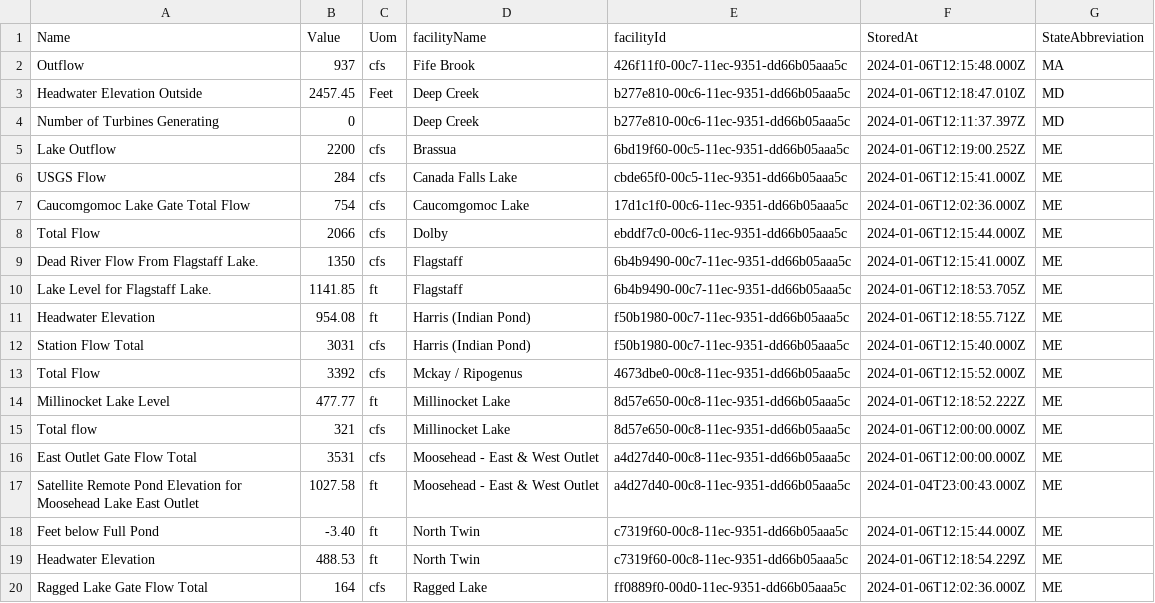
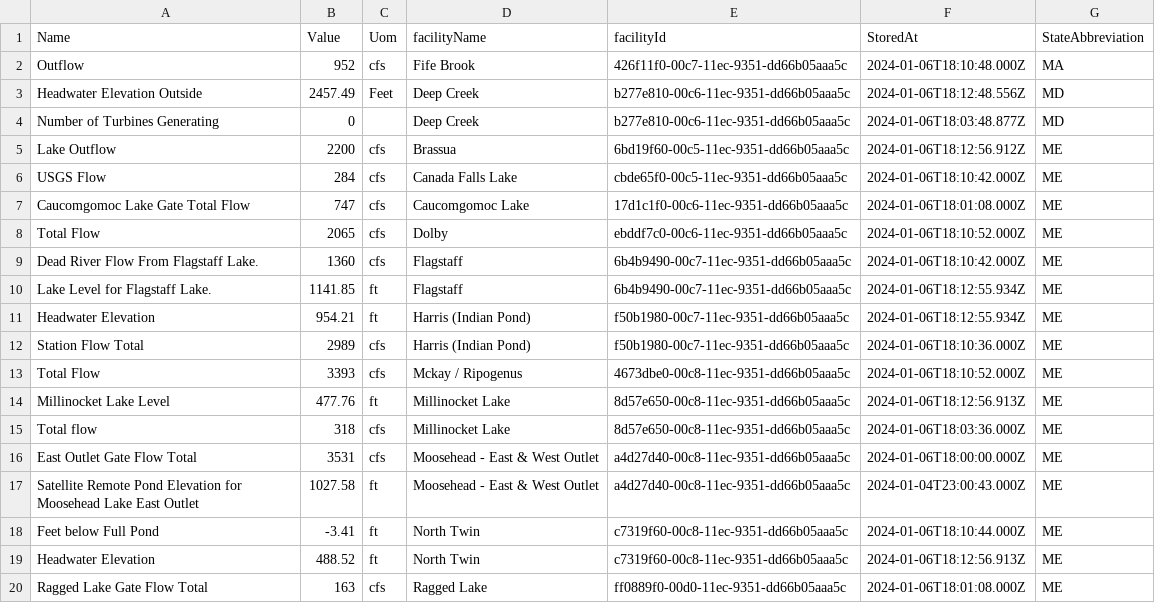
Before and after one commit to abkfenris/safewaters, a CSV file: safewaters.csv, drawn as a sheet; only a part is shown; the diff covers the shown part only.

```diff
--- a/safewaters.csv
+++ b/safewaters.csv
@@ -1,20 +1,20 @@
 Name,Value,Uom,facilityName,facilityId,StoredAt,StateAbbreviation
-Outflow,937,cfs,Fife Brook,426f11f0-00c7-11ec-9351-dd66b05aaa5c,2024-01-06T12:15:48.000Z,MA
-Headwater Elevation Outside,2457.45,Feet,Deep Creek,b277e810-00c6-11ec-9351-dd66b05aaa5c,2024-01-06T12:18:47.010Z,MD
-Number of Turbines Generating,0,,Deep Creek,b277e810-00c6-11ec-9351-dd66b05aaa5c,2024-01-06T12:11:37.397Z,MD
-Lake Outflow,2200,cfs,Brassua,6bd19f60-00c5-11ec-9351-dd66b05aaa5c,2024-01-06T12:19:00.252Z,ME
-USGS Flow,284,cfs,Canada Falls Lake,cbde65f0-00c5-11ec-9351-dd66b05aaa5c,2024-01-06T12:15:41.000Z,ME
-Caucomgomoc Lake Gate Total Flow,754,cfs,Caucomgomoc Lake,17d1c1f0-00c6-11ec-9351-dd66b05aaa5c,2024-01-06T12:02:36.000Z,ME
-Total Flow,2066,cfs,Dolby,ebddf7c0-00c6-11ec-9351-dd66b05aaa5c,2024-01-06T12:15:44.000Z,ME
-Dead River Flow From Flagstaff Lake.,1350,cfs,Flagstaff,6b4b9490-00c7-11ec-9351-dd66b05aaa5c,2024-01-06T12:15:41.000Z,ME
-Lake Level for Flagstaff Lake.,1141.85,ft,Flagstaff,6b4b9490-00c7-11ec-9351-dd66b05aaa5c,2024-01-06T12:18:53.705Z,ME
-Headwater Elevation,954.08,ft,Harris (Indian Pond),f50b1980-00c7-11ec-9351-dd66b05aaa5c,2024-01-06T12:18:55.712Z,ME
-Station Flow Total,3031,cfs,Harris (Indian Pond),f50b1980-00c7-11ec-9351-dd66b05aaa5c,2024-01-06T12:15:40.000Z,ME
-Total Flow,3392,cfs,Mckay / Ripogenus,4673dbe0-00c8-11ec-9351-dd66b05aaa5c,2024-01-06T12:15:52.000Z,ME
-Millinocket Lake Level,477.77,ft,Millinocket Lake,8d57e650-00c8-11ec-9351-dd66b05aaa5c,2024-01-06T12:18:52.222Z,ME
-Total flow,321,cfs,Millinocket Lake,8d57e650-00c8-11ec-9351-dd66b05aaa5c,2024-01-06T12:00:00.000Z,ME
-East Outlet Gate Flow Total,3531,cfs,Moosehead - East & West Outlet,a4d27d40-00c8-11ec-9351-dd66b05aaa5c,2024-01-06T12:00:00.000Z,ME
+Outflow,952,cfs,Fife Brook,426f11f0-00c7-11ec-9351-dd66b05aaa5c,2024-01-06T18:10:48.000Z,MA
+Headwater Elevation Outside,2457.49,Feet,Deep Creek,b277e810-00c6-11ec-9351-dd66b05aaa5c,2024-01-06T18:12:48.556Z,MD
+Number of Turbines Generating,0,,Deep Creek,b277e810-00c6-11ec-9351-dd66b05aaa5c,2024-01-06T18:03:48.877Z,MD
+Lake Outflow,2200,cfs,Brassua,6bd19f60-00c5-11ec-9351-dd66b05aaa5c,2024-01-06T18:12:56.912Z,ME
+USGS Flow,284,cfs,Canada Falls Lake,cbde65f0-00c5-11ec-9351-dd66b05aaa5c,2024-01-06T18:10:42.000Z,ME
+Caucomgomoc Lake Gate Total Flow,747,cfs,Caucomgomoc Lake,17d1c1f0-00c6-11ec-9351-dd66b05aaa5c,2024-01-06T18:01:08.000Z,ME
+Total Flow,2065,cfs,Dolby,ebddf7c0-00c6-11ec-9351-dd66b05aaa5c,2024-01-06T18:10:52.000Z,ME
+Dead River Flow From Flagstaff Lake.,1360,cfs,Flagstaff,6b4b9490-00c7-11ec-9351-dd66b05aaa5c,2024-01-06T18:10:42.000Z,ME
+Lake Level for Flagstaff Lake.,1141.85,ft,Flagstaff,6b4b9490-00c7-11ec-9351-dd66b05aaa5c,2024-01-06T18:12:55.934Z,ME
+Headwater Elevation,954.21,ft,Harris (Indian Pond),f50b1980-00c7-11ec-9351-dd66b05aaa5c,2024-01-06T18:12:55.934Z,ME
+Station Flow Total,2989,cfs,Harris (Indian Pond),f50b1980-00c7-11ec-9351-dd66b05aaa5c,2024-01-06T18:10:36.000Z,ME
+Total Flow,3393,cfs,Mckay / Ripogenus,4673dbe0-00c8-11ec-9351-dd66b05aaa5c,2024-01-06T18:10:52.000Z,ME
+Millinocket Lake Level,477.76,ft,Millinocket Lake,8d57e650-00c8-11ec-9351-dd66b05aaa5c,2024-01-06T18:12:56.913Z,ME
+Total flow,318,cfs,Millinocket Lake,8d57e650-00c8-11ec-9351-dd66b05aaa5c,2024-01-06T18:03:36.000Z,ME
+East Outlet Gate Flow Total,3531,cfs,Moosehead - East & West Outlet,a4d27d40-00c8-11ec-9351-dd66b05aaa5c,2024-01-06T18:00:00.000Z,ME
 Satellite Remote Pond Elevation for Moosehead Lake East Outlet,1027.58,ft,Moosehead - East & West Outlet,a4d27d40-00c8-11ec-9351-dd66b05aaa5c,2024-01-04T23:00:43.000Z,ME
-Feet below Full Pond,-3.40,ft,North Twin,c7319f60-00c8-11ec-9351-dd66b05aaa5c,2024-01-06T12:15:44.000Z,ME
-Headwater Elevation,488.53,ft,North Twin,c7319f60-00c8-11ec-9351-dd66b05aaa5c,2024-01-06T12:18:54.229Z,ME
-Ragged Lake Gate Flow Total,164,cfs,Ragged Lake,ff0889f0-00d0-11ec-9351-dd66b05aaa5c,2024-01-06T12:02:36.000Z,ME
+Feet below Full Pond,-3.41,ft,North Twin,c7319f60-00c8-11ec-9351-dd66b05aaa5c,2024-01-06T18:10:44.000Z,ME
+Headwater Elevation,488.52,ft,North Twin,c7319f60-00c8-11ec-9351-dd66b05aaa5c,2024-01-06T18:12:56.913Z,ME
+Ragged Lake Gate Flow Total,163,cfs,Ragged Lake,ff0889f0-00d0-11ec-9351-dd66b05aaa5c,2024-01-06T18:01:08.000Z,ME
```
Also changed, not shown: 42 edited cells elsewhere in this file.
